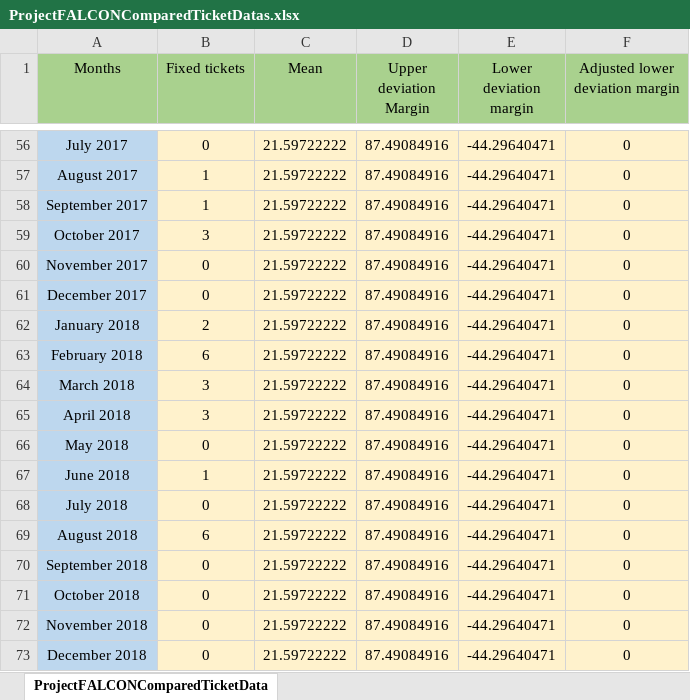
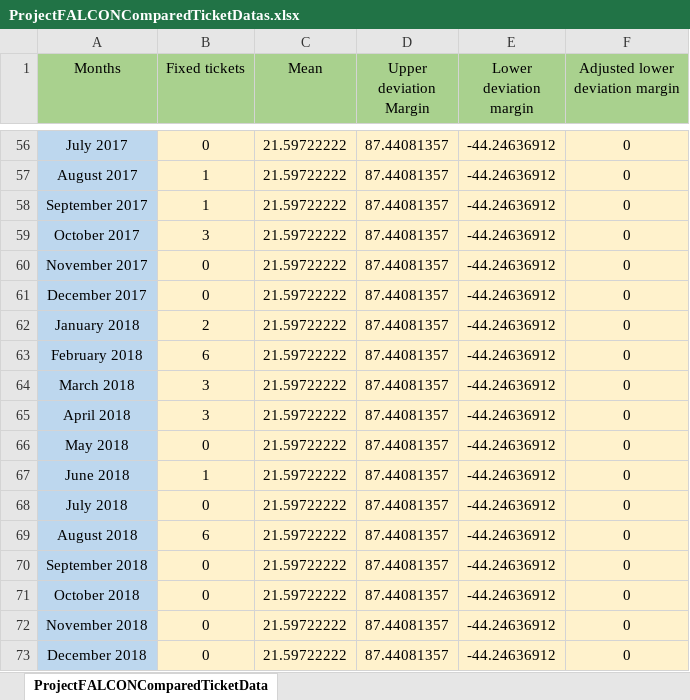
Before and after one commit to IronMatt97/Apache-bugginess-counter, an Excel workbook: Process control chart/ProjectFALCONComparedTicketDatas.xlsx, sheet ProjectFALCONComparedTicketData, drawn as a sheet; only a part is shown, gaps mark what is left out; values as stored, in another font and other column widths than the file's, no borders; charts and pictures not drawn; the diff covers the shown part only; the diff names each change by its address in the sheet, - before the commit and + after, or states it on an @@ line.

```diff
--- a/Process control chart/ProjectFALCONComparedTicketDatas.xlsx (sheet ProjectFALCONComparedTicketData)
+++ b/Process control chart/ProjectFALCONComparedTicketDatas.xlsx (sheet ProjectFALCONComparedTicketData)
-D56:D73 (Upper deviation Margin): 87.49084916
+D56:D73 (Upper deviation Margin): 87.44081357
-E56:E73 (Lower deviation margin): -44.29640471
+E56:E73 (Lower deviation margin): -44.24636912
```
Also changed, not shown: 116 edited cells elsewhere in this sheet, charts or pictures, 28 other files.
